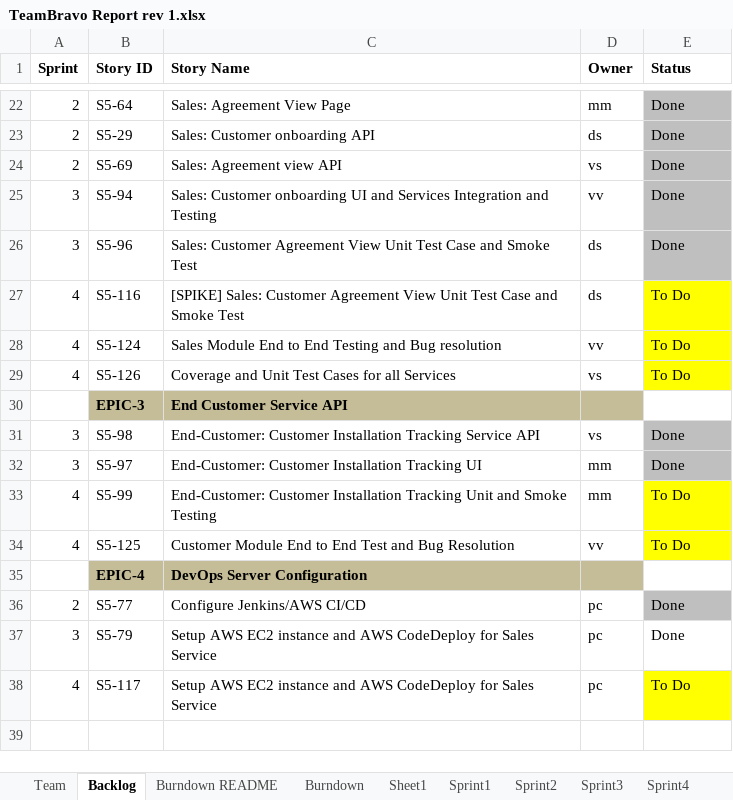
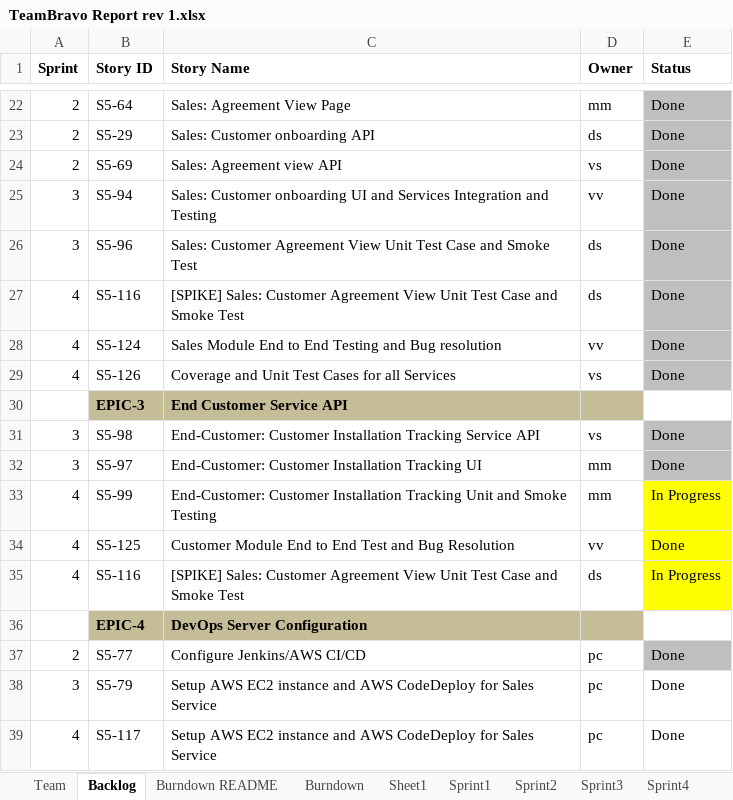
Before and after one commit to sabudanakichdi/ssw_555_scrum_master_documentations, an Excel workbook: TeamBravo Report rev 1.xlsx, sheet Backlog, drawn as a sheet; only a part is shown, gaps mark what is left out; values as stored, in another font and other column widths than the file's, no borders; conditional formats not drawn; 1 other sheet too large or unreadable and not compared; addresses are those after the commit; the diff names each change by its address in the sheet, - before the commit and + after, or states it on an @@ line.

```diff
--- a/TeamBravo Report rev 1.xlsx (sheet Backlog)
+++ b/TeamBravo Report rev 1.xlsx (sheet Backlog)
-E27:E29 (Status): To Do
+E27:E29 (Status): Done
-E27:E29 fill: #FFFF00
+E27:E29 fill: #BFBFBF
-E33 (Status): To Do
+E33 (Status): In Progress
-E34 (Status): To Do
+E34 (Status): Done
+row 35: 4 | S5-116 | [SPIKE] Sales: Customer Agreement View Unit Test Case and Smoke Test | ds | In Progress
-E39 (Status): To Do
+E39 (Status): Done
-E39 fill: #FFFF00
+E39 fill: none
```
Also changed, not shown: sheet Sprint4, sheet Burndown, charts or pictures, 10 other files.
